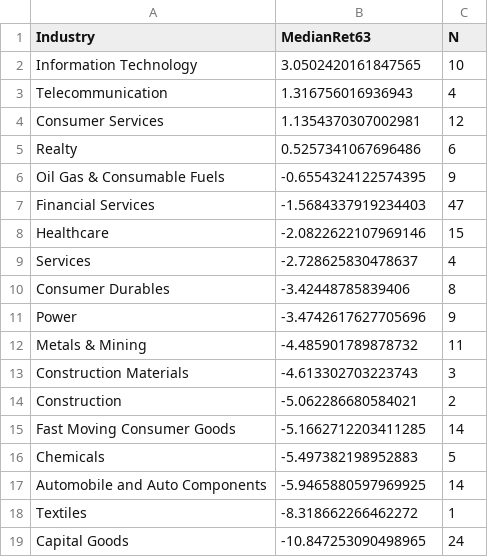
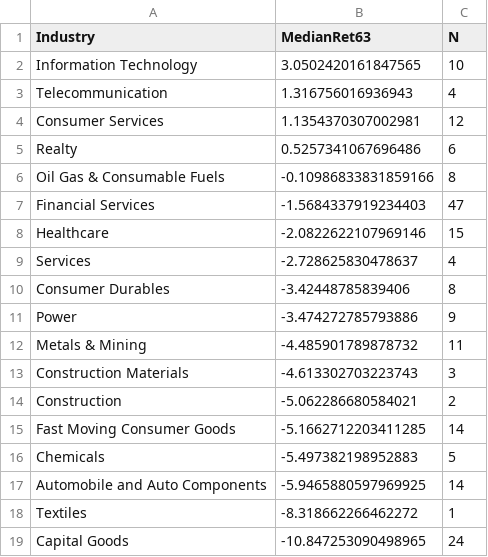
Before and after one commit to anandbabugajula/Swing---scanner-, a CSV file: output/sector_strength.csv, drawn as a sheet.

```diff
--- a/output/sector_strength.csv
+++ b/output/sector_strength.csv
@@ -5,3 +5,3 @@ Consumer Services,1.1354370307002981,12
 Realty,0.5257341067696486,6
-Oil Gas & Consumable Fuels,-0.6554324122574395,9
+Oil Gas & Consumable Fuels,-0.10986833831859166,8
 Financial Services,-1.5684337919234403,47
@@ -10,3 +10,3 @@ Services,-2.728625830478637,4
 Consumer Durables,-3.42448785839406,8
-Power,-3.4742617627705696,9
+Power,-3.474272785793886,9
 Metals & Mining,-4.485901789878732,11
```
Also changed, not shown: output/latest_scan.csv, output/run_log.csv, 5 other files.
